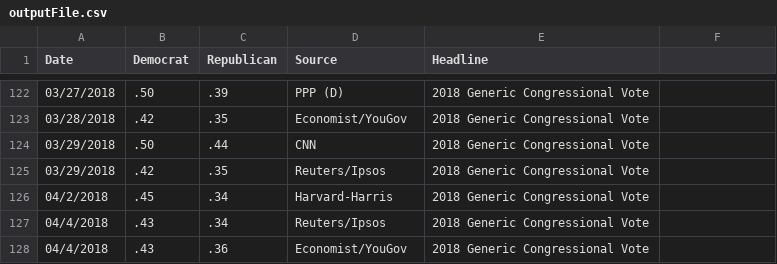
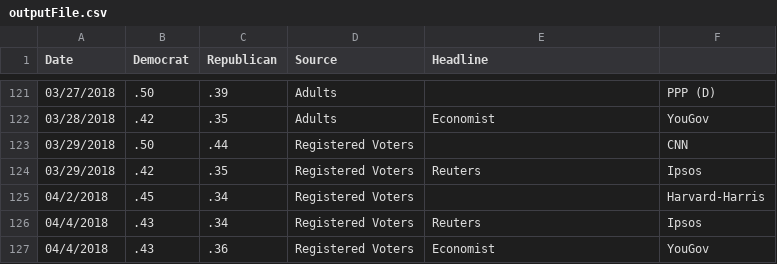
Before and after one commit to camdenblatchly/RealClearPoliticsPollScraper, a CSV file: outputFile.csv, drawn as a sheet; only a part is shown, gaps mark what is left out; the diff covers the shown part only.

Commit message:
Scraper with Sponsor, Source, and Population added

```diff
--- a/outputFile.csv
+++ b/outputFile.csv
@@ -122,7 +121,7 @@ Date,Democrat,Republican,Source,Headline
-03/27/2018,.50,.39,PPP (D),2018 Generic Congressional Vote
-03/28/2018,.42,.35,Economist/YouGov,2018 Generic Congressional Vote
-03/29/2018,.50,.44,CNN,2018 Generic Congressional Vote
-03/29/2018,.42,.35,Reuters/Ipsos,2018 Generic Congressional Vote
-04/2/2018,.45,.34,Harvard-Harris,2018 Generic Congressional Vote
-04/4/2018,.43,.34,Reuters/Ipsos,2018 Generic Congressional Vote
-04/4/2018,.43,.36,Economist/YouGov,2018 Generic Congressional Vote
+03/27/2018,.50,.39,Adults,,PPP (D)
+03/28/2018,.42,.35,Adults,Economist,YouGov
+03/29/2018,.50,.44,Registered Voters,,CNN
+03/29/2018,.42,.35,Registered Voters,Reuters,Ipsos
+04/2/2018,.45,.34,Registered Voters,,Harvard-Harris
+04/4/2018,.43,.34,Registered Voters,Reuters,Ipsos
+04/4/2018,.43,.36,Registered Voters,Economist,YouGov
```
Also changed, not shown: 1 removed row and 66 edited cells elsewhere in this file, 3 other files.
